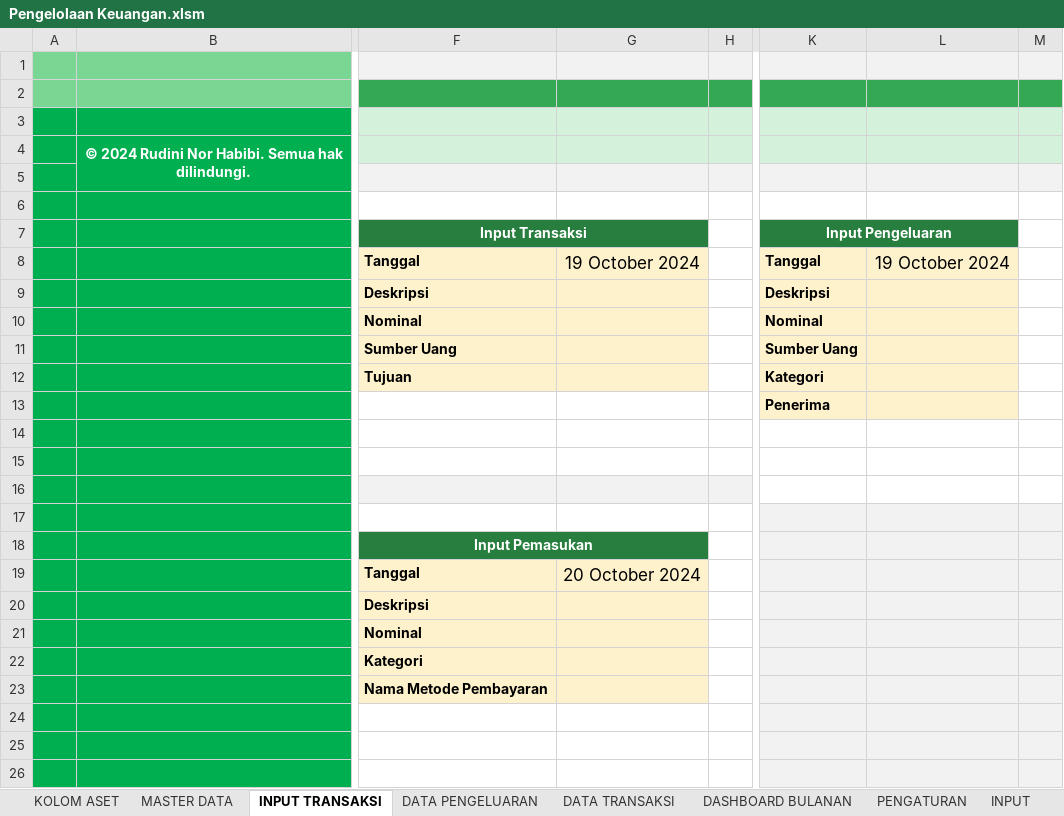
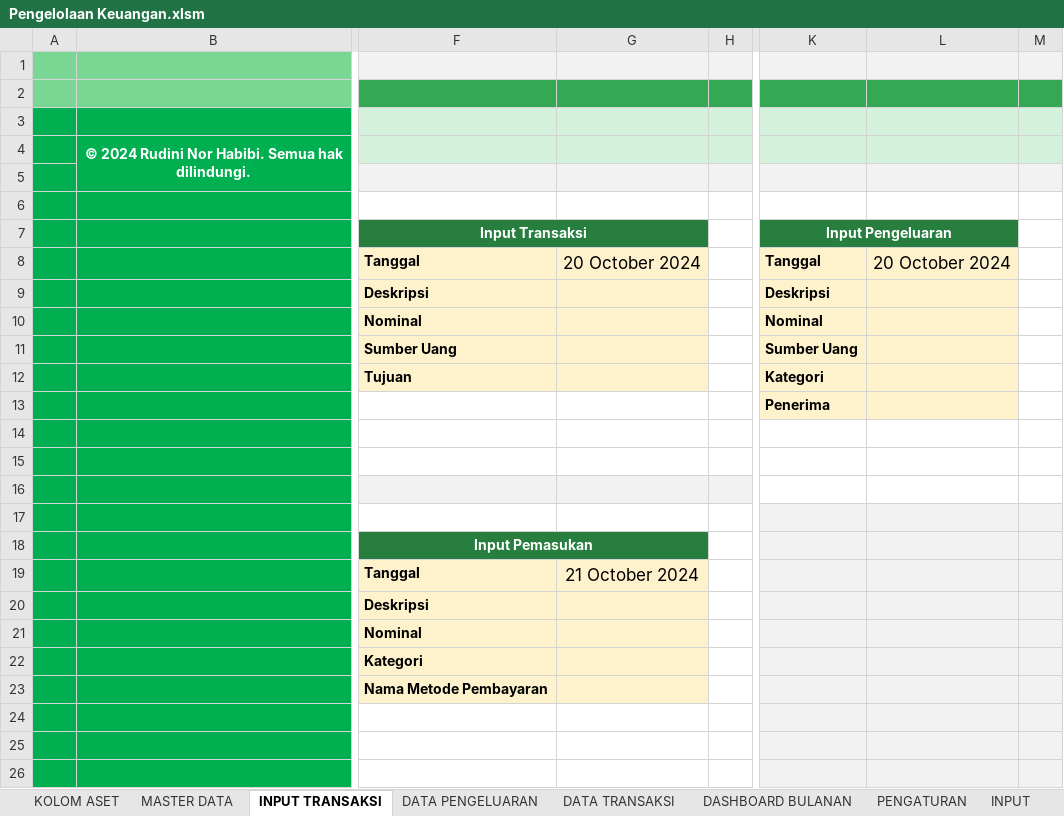
Before and after one commit to rudininh/pengeluaran, an Excel workbook: Pengeluaran/Pengelolaan Keuangan.xlsm, sheet INPUT TRANSAKSI, drawn as a sheet; only a part is shown, gaps mark what is left out; values as stored, in another font and other column widths than the file's, no borders; charts and pictures and conditional formats not drawn; the diff names each change by its address in the sheet, - before the commit and + after, or states it on an @@ line.

```diff
--- a/Pengeluaran/Pengelolaan Keuangan.xlsm (sheet INPUT TRANSAKSI)
+++ b/Pengeluaran/Pengelolaan Keuangan.xlsm (sheet INPUT TRANSAKSI)
-G8: 19 October 2024
+G8: 20 October 2024
-L8: 19 October 2024
+L8: 20 October 2024
-G19: 20 October 2024
+G19: 21 October 2024
```
Also changed, not shown: sheet MASTER DATA, sheet PENGATURAN, charts or pictures.
